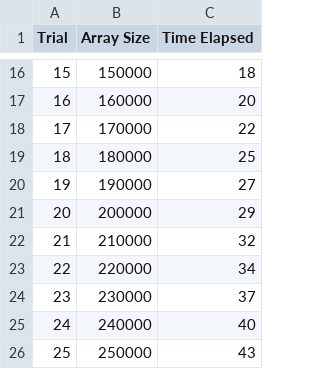
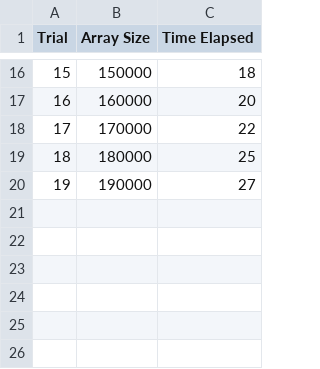
Before and after one commit to JudeGrodesky/JoeJerrieChowder, a CSV file: juderesults.csv, drawn as a sheet; only a part is shown, gaps mark what is left out; the diff names each change by its address in the sheet, - before the commit and + after, or states it on an @@ line.

```diff
--- a/juderesults.csv
+++ b/juderesults.csv
-row 21: 20 | 200000 | 29
-row 22: 21 | 210000 | 32
-row 23: 22 | 220000 | 34
-row 24: 23 | 230000 | 37
-row 25: 24 | 240000 | 40
-row 26: 25 | 250000 | 43
```
Also changed, not shown: 1 other file.
